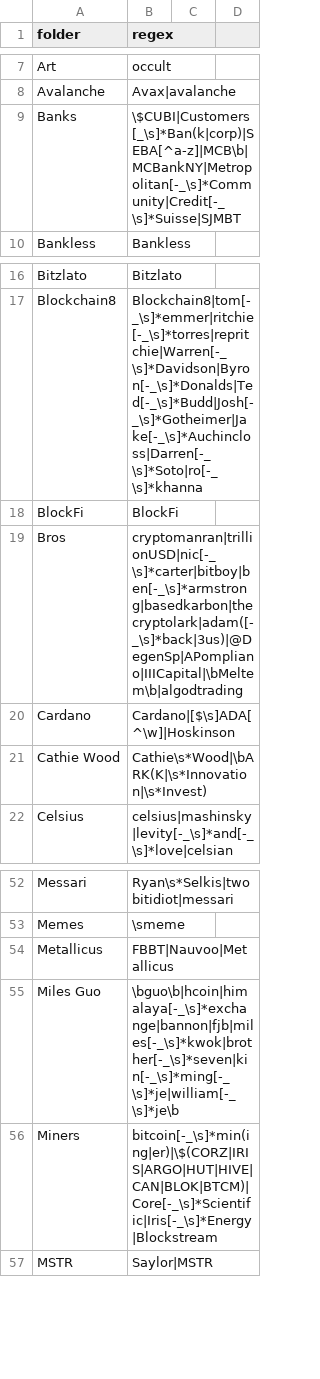
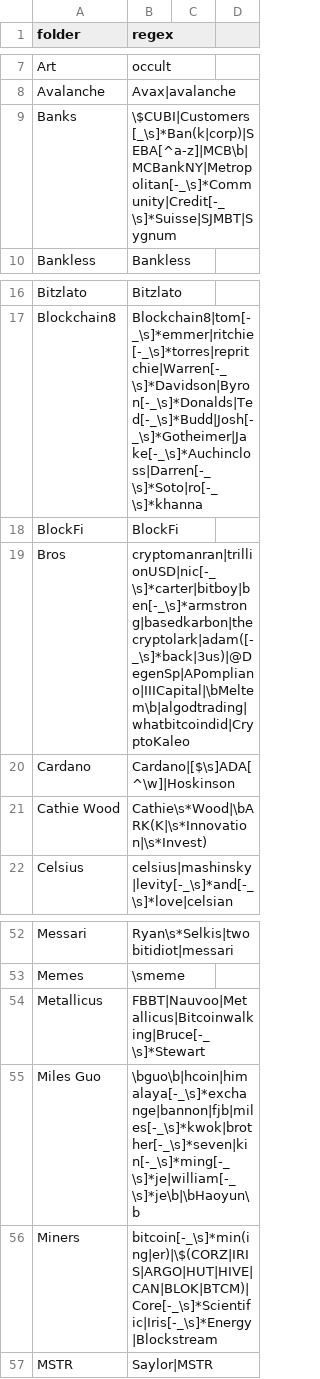
Before and after one commit to michelcrypt4d4mus/clown_sort, a CSV file: clown_sort/sorting_rules/crypto.csv, drawn as a sheet; only a part is shown, gaps mark what is left out.

Commit message:
More rules

```diff
--- a/clown_sort/sorting_rules/crypto.csv
+++ b/clown_sort/sorting_rules/crypto.csv
@@ -8,3 +8,3 @@ Art,occult
 Avalanche,Avax|avalanche
-Banks,\$CUBI|Customers[_\s]*Ban(k|corp)|SEBA[^a-z]|MCB\b|MCBankNY|Metropolitan[-_\s]*Community|Credit[-_\s]*Suisse|SJMBT
+Banks,\$CUBI|Customers[_\s]*Ban(k|corp)|SEBA[^a-z]|MCB\b|MCBankNY|Metropolitan[-_\s]*Community|Credit[-_\s]*Suisse|SJMBT|Sygnum
 Bankless,Bankless
@@ -18,3 +18,3 @@ Blockchain8,Blockchain8|tom[-_\s]*emmer|ritchie[-_\s]*torres|repritchie|Warren[-
 BlockFi,BlockFi
-Bros,cryptomanran|trillionUSD|nic[-_\s]*carter|bitboy|ben[-_\s]*armstrong|basedkarbon|thecryptolark|adam([-_\s]*back|3us)|@DegenSp|APompliano|IIICapital|\bMeltem\b|algodtrading
+Bros,cryptomanran|trillionUSD|nic[-_\s]*carter|bitboy|ben[-_\s]*armstrong|basedkarbon|thecryptolark|adam([-_\s]*back|3us)|@DegenSp|APompliano|IIICapital|\bMeltem\b|algodtrading|whatbitcoindid|CryptoKaleo
 Cardano,Cardano|[$\s]ADA[^\w]|Hoskinson
@@ -53,4 +53,4 @@ Messari,Ryan\s*Selkis|twobitidiot|messari
 Memes,\smeme
-Metallicus,FBBT|Nauvoo|Metallicus
-Miles Guo,\bguo\b|hcoin|himalaya[-_\s]*exchange|bannon|fjb|miles[-_\s]*kwok|brother[-_\s]*seven|kin[-_\s]*ming[-_\s]*je|william[-_\s]*je\b
+Metallicus,FBBT|Nauvoo|Metallicus|Bitcoinwalking|Bruce[-_\s]*Stewart
+Miles Guo,\bguo\b|hcoin|himalaya[-_\s]*exchange|bannon|fjb|miles[-_\s]*kwok|brother[-_\s]*seven|kin[-_\s]*ming[-_\s]*je|william[-_\s]*je\b|\bHaoyun\b
 Miners,bitcoin[-_\s]*min(ing|er)|\$(CORZ|IRIS|ARGO|HUT|HIVE|CAN|BLOK|BTCM)|Core[-_\s]*Scientific|Iris[-_\s]*Energy|Blockstream
```
